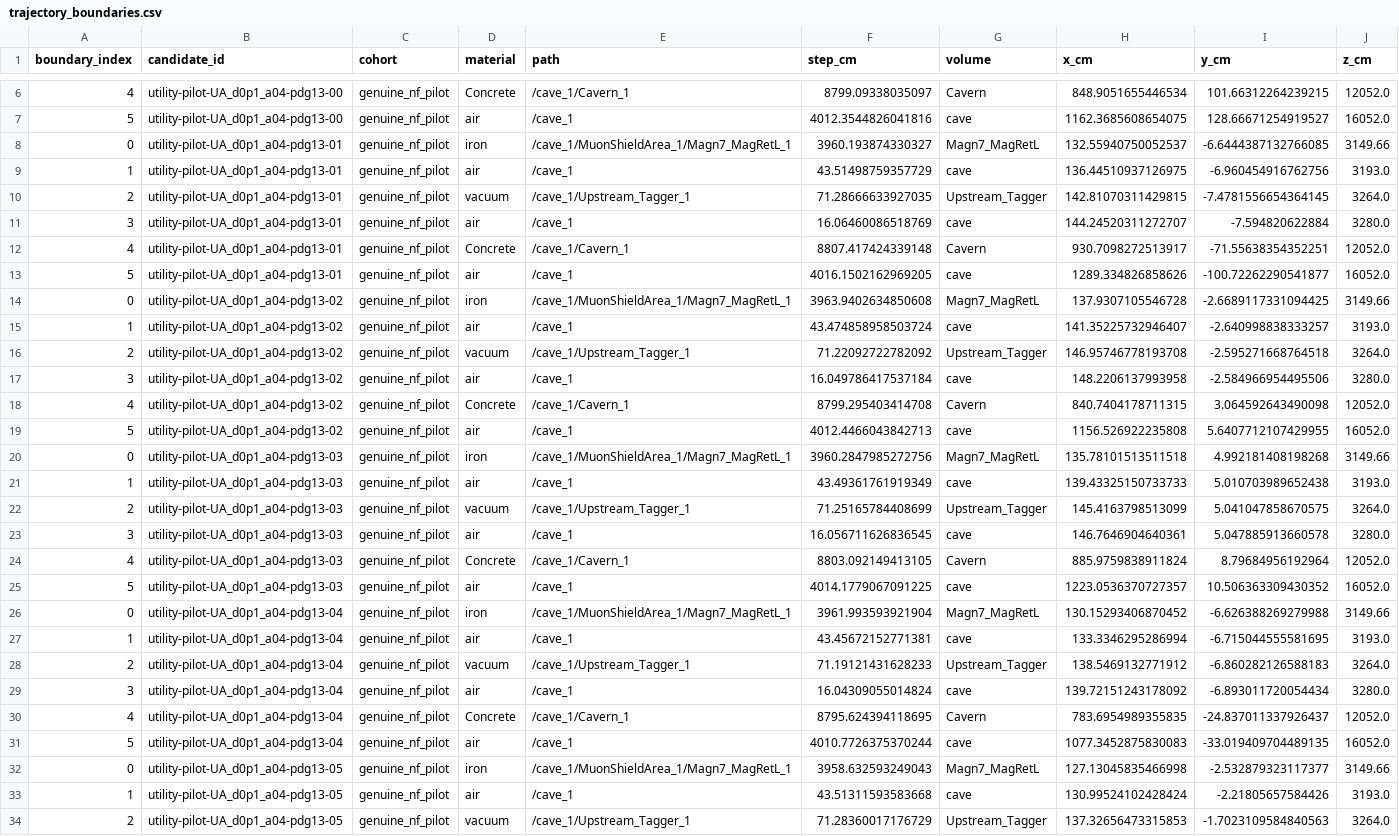
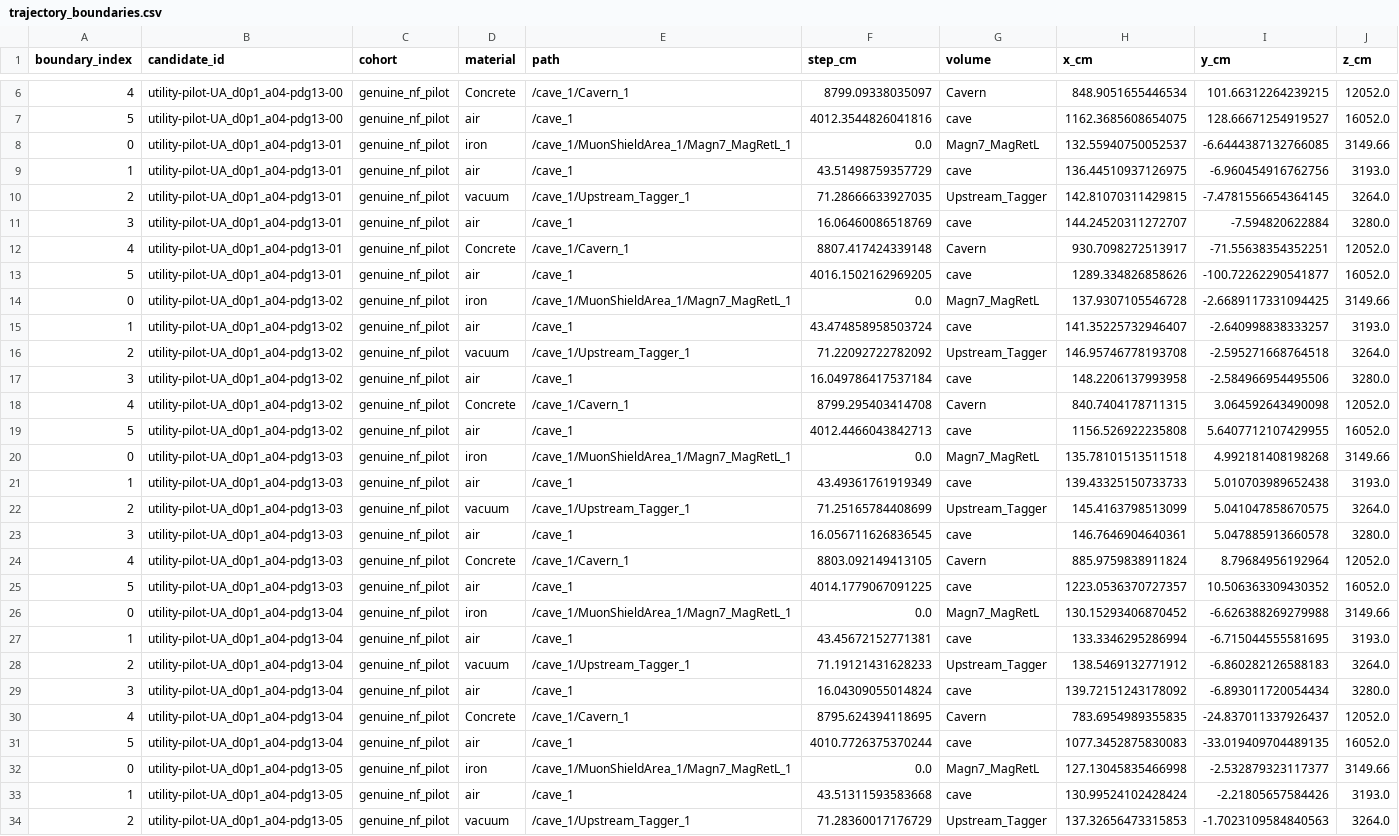
Before and after one commit to fbientrigo/ship_adaptive_muon_bg, a CSV file: artifacts/fairship_tgeo_audit_v0/trajectory_boundaries.csv, drawn as a sheet; only a part is shown, gaps mark what is left out; the diff covers the shown part only.

```diff
--- a/artifacts/fairship_tgeo_audit_v0/trajectory_boundaries.csv
+++ b/artifacts/fairship_tgeo_audit_v0/trajectory_boundaries.csv
@@ -7,3 +7,3 @@ boundary_index,candidate_id,cohort,material,path,step_cm,volume,x_cm,y_cm,z_cm
 5,utility-pilot-UA_d0p1_a04-pdg13-00,genuine_nf_pilot,air,/cave_1,4012.3544826041816,cave,1162.3685608654075,128.66671254919527,16052.0
-0,utility-pilot-UA_d0p1_a04-pdg13-01,genuine_nf_pilot,iron,/cave_1/MuonShieldArea_1/Magn7_MagRetL_1,3960.193874330327,Magn7_MagRetL,132.55940750052537,-6.6444387132766085,3149.66
+0,utility-pilot-UA_d0p1_a04-pdg13-01,genuine_nf_pilot,iron,/cave_1/MuonShieldArea_1/Magn7_MagRetL_1,0.0,Magn7_MagRetL,132.55940750052537,-6.6444387132766085,3149.66
 1,utility-pilot-UA_d0p1_a04-pdg13-01,genuine_nf_pilot,air,/cave_1,43.51498759357729,cave,136.44510937126975,-6.960454916762756,3193.0
@@ -13,3 +13,3 @@ boundary_index,candidate_id,cohort,material,path,step_cm,volume,x_cm,y_cm,z_cm
 5,utility-pilot-UA_d0p1_a04-pdg13-01,genuine_nf_pilot,air,/cave_1,4016.1502162969205,cave,1289.334826858626,-100.72262290541877,16052.0
-0,utility-pilot-UA_d0p1_a04-pdg13-02,genuine_nf_pilot,iron,/cave_1/MuonShieldArea_1/Magn7_MagRetL_1,3963.9402634850608,Magn7_MagRetL,137.9307105546728,-2.6689117331094425,3149.66
+0,utility-pilot-UA_d0p1_a04-pdg13-02,genuine_nf_pilot,iron,/cave_1/MuonShieldArea_1/Magn7_MagRetL_1,0.0,Magn7_MagRetL,137.9307105546728,-2.6689117331094425,3149.66
 1,utility-pilot-UA_d0p1_a04-pdg13-02,genuine_nf_pilot,air,/cave_1,43.474858958503724,cave,141.35225732946407,-2.640998838333257,3193.0
@@ -19,3 +19,3 @@ boundary_index,candidate_id,cohort,material,path,step_cm,volume,x_cm,y_cm,z_cm
 5,utility-pilot-UA_d0p1_a04-pdg13-02,genuine_nf_pilot,air,/cave_1,4012.4466043842713,cave,1156.526922235808,5.6407712107429955,16052.0
-0,utility-pilot-UA_d0p1_a04-pdg13-03,genuine_nf_pilot,iron,/cave_1/MuonShieldArea_1/Magn7_MagRetL_1,3960.2847985272756,Magn7_MagRetL,135.78101513511518,4.992181408198268,3149.66
+0,utility-pilot-UA_d0p1_a04-pdg13-03,genuine_nf_pilot,iron,/cave_1/MuonShieldArea_1/Magn7_MagRetL_1,0.0,Magn7_MagRetL,135.78101513511518,4.992181408198268,3149.66
 1,utility-pilot-UA_d0p1_a04-pdg13-03,genuine_nf_pilot,air,/cave_1,43.49361761919349,cave,139.43325150733733,5.010703989652438,3193.0
@@ -25,3 +25,3 @@ boundary_index,candidate_id,cohort,material,path,step_cm,volume,x_cm,y_cm,z_cm
 5,utility-pilot-UA_d0p1_a04-pdg13-03,genuine_nf_pilot,air,/cave_1,4014.1779067091225,cave,1223.0536370727357,10.506363309430352,16052.0
-0,utility-pilot-UA_d0p1_a04-pdg13-04,genuine_nf_pilot,iron,/cave_1/MuonShieldArea_1/Magn7_MagRetL_1,3961.993593921904,Magn7_MagRetL,130.15293406870452,-6.626388269279988,3149.66
+0,utility-pilot-UA_d0p1_a04-pdg13-04,genuine_nf_pilot,iron,/cave_1/MuonShieldArea_1/Magn7_MagRetL_1,0.0,Magn7_MagRetL,130.15293406870452,-6.626388269279988,3149.66
 1,utility-pilot-UA_d0p1_a04-pdg13-04,genuine_nf_pilot,air,/cave_1,43.45672152771381,cave,133.3346295286994,-6.715044555581695,3193.0
@@ -31,3 +31,3 @@ boundary_index,candidate_id,cohort,material,path,step_cm,volume,x_cm,y_cm,z_cm
 5,utility-pilot-UA_d0p1_a04-pdg13-04,genuine_nf_pilot,air,/cave_1,4010.7726375370244,cave,1077.3452875830083,-33.019409704489135,16052.0
-0,utility-pilot-UA_d0p1_a04-pdg13-05,genuine_nf_pilot,iron,/cave_1/MuonShieldArea_1/Magn7_MagRetL_1,3958.632593249043,Magn7_MagRetL,127.13045835466998,-2.532879323117377,3149.66
+0,utility-pilot-UA_d0p1_a04-pdg13-05,genuine_nf_pilot,iron,/cave_1/MuonShieldArea_1/Magn7_MagRetL_1,0.0,Magn7_MagRetL,127.13045835466998,-2.532879323117377,3149.66
 1,utility-pilot-UA_d0p1_a04-pdg13-05,genuine_nf_pilot,air,/cave_1,43.51311593583668,cave,130.99524102428424,-2.21805657584426,3193.0
```
Also changed, not shown: 8 edited cells elsewhere in this file, artifacts/fairship_tgeo_audit_v0/candidate_audit.csv, 4 other files.
